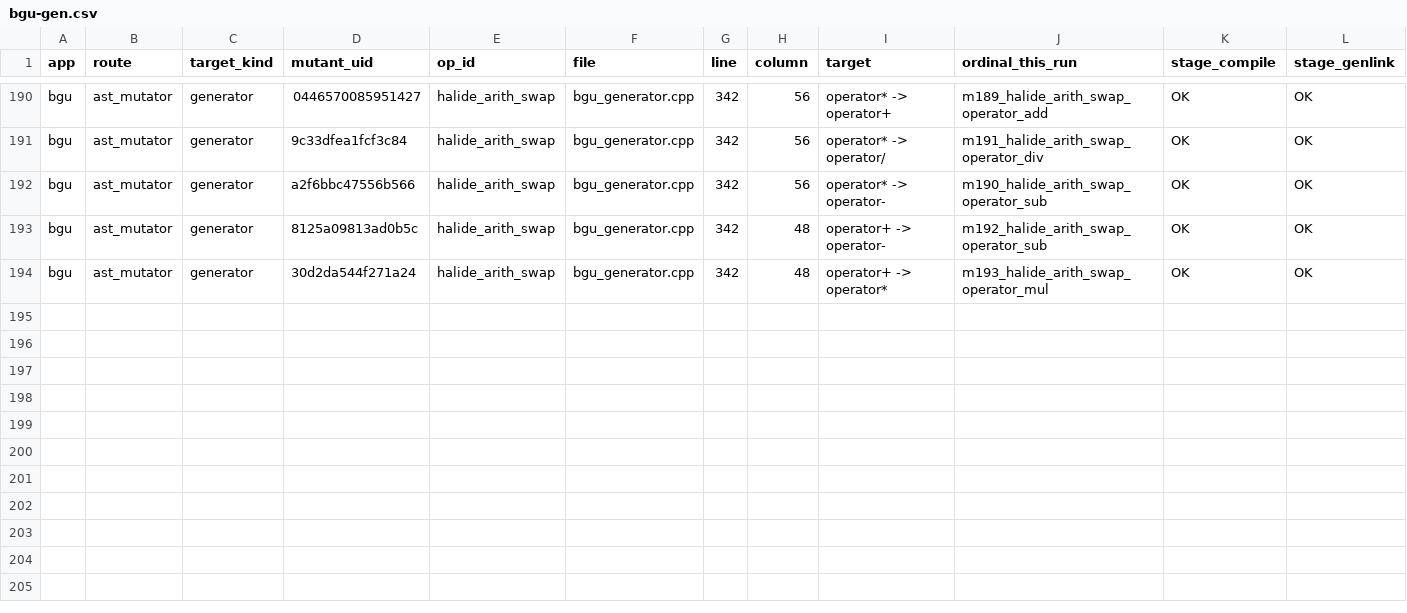
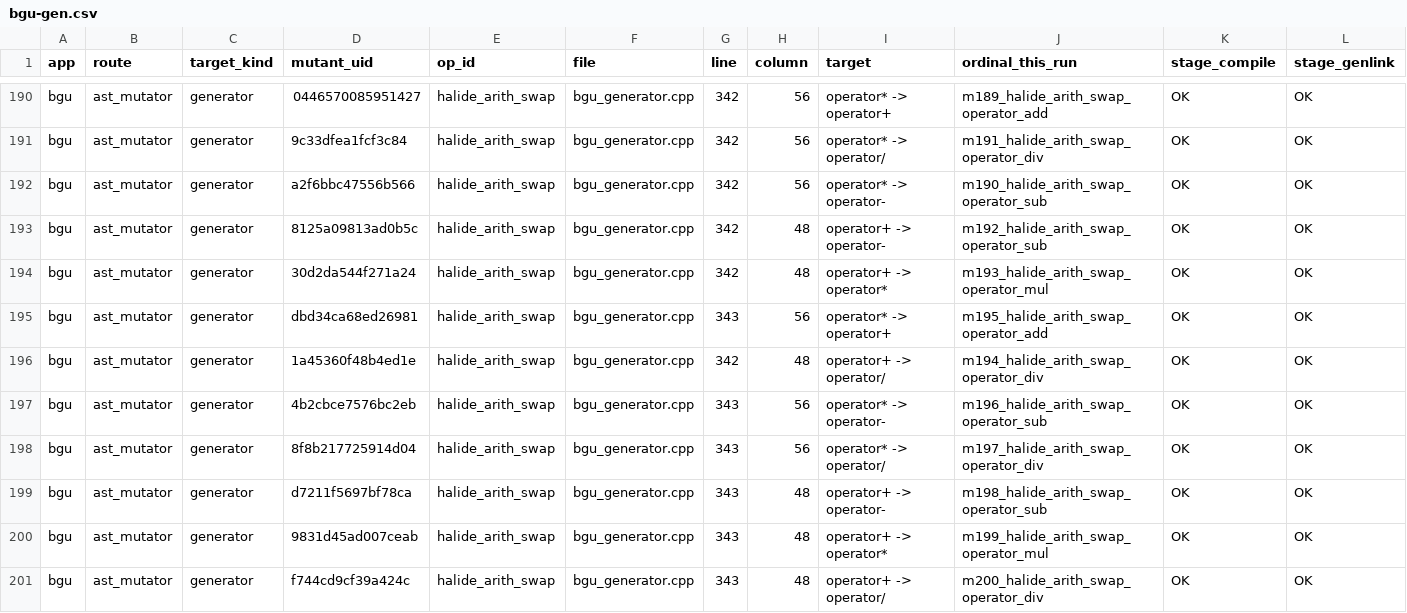
Before and after one commit to ardier/Halide-mutation, a CSV file: mutation/ast-generator-route/results/bgu-gen.csv, drawn as a sheet; only a part is shown, gaps mark what is left out; rows hold the shown columns only; the diff names each change by its address in the sheet, - before the commit and + after, or states it on an @@ line.

Commit message:
mutation: incremental snapshot
Committed automatically as results land, so nothing sits only on
/mnt/scratch1. Sweeps still running: 2.

Per app (M = points identified at emit time, from the run log,
not from the rows written, so a PARTIAL is reported as partial
rather than as a smaller complete run):

  bgu                      generator   PARTIAL   200 of 439 evaluated, 179 run, 179 killed, 21 equivalent
  bilateral_grid           generator   COMPLETE  191 of 191 evaluated, 191 run, 190 killed, 0 equivalent
  blur                     generator   COMPLETE  30 of 30 evaluated, 30 run, 30 killed, 0 equivalent
  conv_layer               generator   COMPLETE  9 of 9 evaluated, 9 run, 9 killed, 0 equivalent
  depthwise_separable_conv generator   COMPLETE  77 of 77 evaluated, 76 run, 65 killed, 1 equivalent
  harris                   generator   COMPLETE  231 of 231 evaluated, 231 run, 231 killed, 0 equivalent
  hist                     generator   COMPLETE  90 of 90 evaluated, 90 run, 90 killed, 0 equivalent
  iir_blur                 generator   COMPLETE  39 of 39 evaluated, 39 run, 37 killed, 0 equivalent
  interpolate              generator   COMPLETE  117 of 117 evaluated, 115 run, 107 killed, 2 equivalent
  lens_blur                generator   COMPLETE  253 of 253 evaluated, 253 run, 85 killed, 0 equivalent
  local_laplacian          generator   COMPLETE  243 of 243 evaluated, 243 run, 238 killed, 0 equivalent
  max_filter               generator   COMPLETE  62 of 62 evaluated, 60 run, 55 killed, 2 equivalent
  nl_means                 generator   COMPLETE  55 of 55 evaluated, 55 run, 55 killed, 0 equivalent
  stencil_chain            generator   COMPLETE  12 of 12 evaluated, 8 run, 8 killed, 0 equivalent
  unsharp                  generator   COMPLETE  135 of 135 evaluated, 135 run, 135 killed, 0 equivalent
  fft                      emitted C++ COMPLETE  2247 of 2247 evaluated, 1521 run, 860 killed, 690 equivalent
  resize                   emitted C++ COMPLETE  8435 of 8435 evaluated, 7601 run, 1150 killed, 739 equivalent
  wavelet                  emitted C++ COMPLETE  1524 of 1524 evaluated, 1214 run, 306 killed, 274 equivalent

  TOTAL  13950 of 14189 points evaluated, 12050 run, 3830 killed, 1729 proven equivalent

Rows are streamed one per mutant and flushed, so every
PARTIAL file above is valid as far as it goes.

```diff
--- a/mutation/ast-generator-route/results/bgu-gen.csv
+++ b/mutation/ast-generator-route/results/bgu-gen.csv
+row 195: bgu | ast_mutator | generator | dbd34ca68ed26981 | halide_arith_swap | bgu_generator.cpp | 343 | 56 | operator* -> operator+ | m195_halide_arith_swap_operator_add | OK | OK
+row 196: bgu | ast_mutator | generator | 1a45360f48b4ed1e | halide_arith_swap | bgu_generator.cpp | 342 | 48 | operator+ -> operator/ | m194_halide_arith_swap_operator_div | OK | OK
+row 197: bgu | ast_mutator | generator | 4b2cbce7576bc2eb | halide_arith_swap | bgu_generator.cpp | 343 | 56 | operator* -> operator- | m196_halide_arith_swap_operator_sub | OK | OK
+row 198: bgu | ast_mutator | generator | 8f8b217725914d04 | halide_arith_swap | bgu_generator.cpp | 343 | 56 | operator* -> operator/ | m197_halide_arith_swap_operator_div | OK | OK
+row 199: bgu | ast_mutator | generator | d7211f5697bf78ca | halide_arith_swap | bgu_generator.cpp | 343 | 48 | operator+ -> operator- | m198_halide_arith_swap_operator_sub | OK | OK
+row 200: bgu | ast_mutator | generator | 9831d45ad007ceab | halide_arith_swap | bgu_generator.cpp | 343 | 48 | operator+ -> operator* | m199_halide_arith_swap_operator_mul | OK | OK
+row 201: bgu | ast_mutator | generator | f744cd9cf39a424c | halide_arith_swap | bgu_generator.cpp | 343 | 48 | operator+ -> operator/ | m200_halide_arith_swap_operator_div | OK | OK
```
Also changed, not shown: mutation/ast-generator-route/results/SUMMARY.csv, 2 other files.
